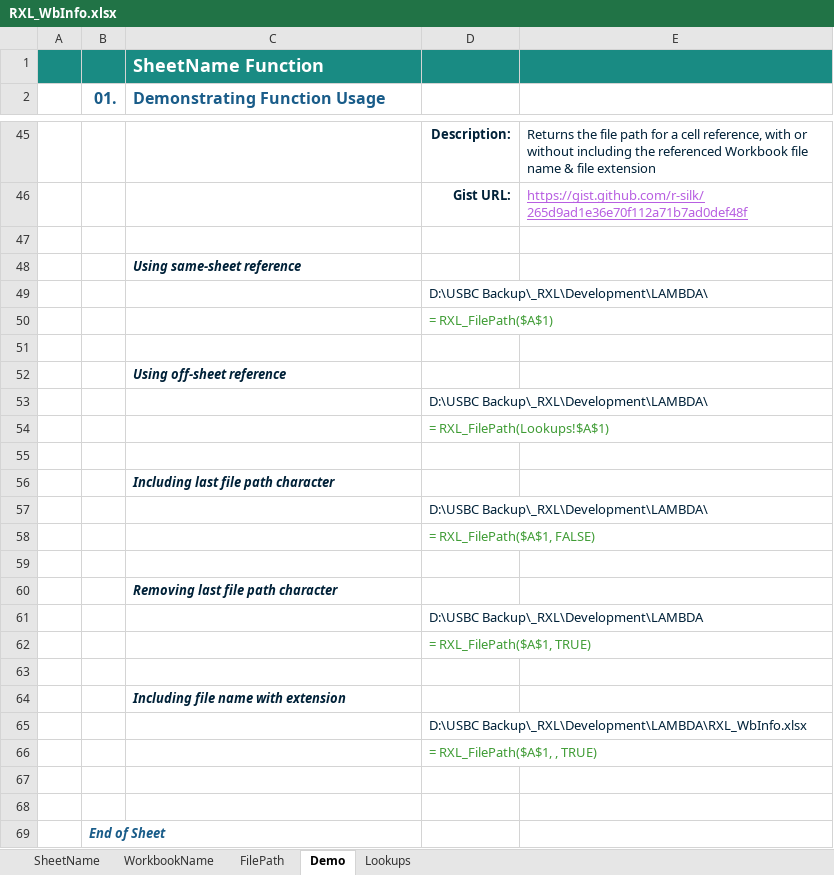
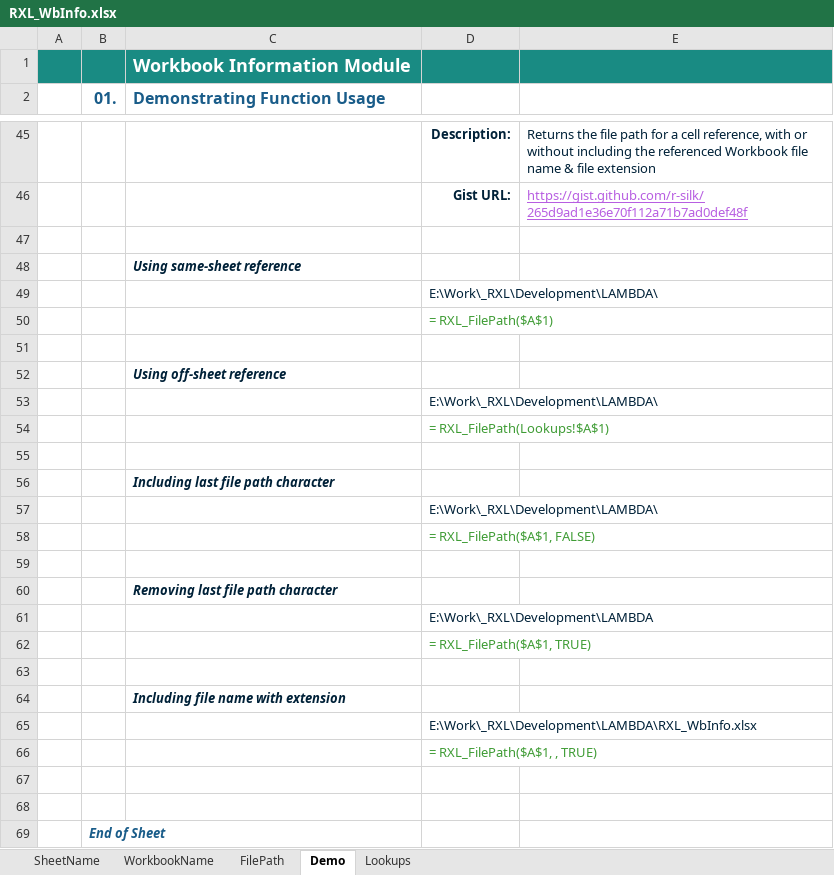
Before and after one commit to r-silk/RXL_Lambdas, an Excel workbook: RXL_WbInfo.xlsx, sheet Demo, drawn as a sheet; only a part is shown, gaps mark what is left out; values as stored, in another font and other column widths than the file's, no borders; charts and pictures not drawn; the diff names each change by its address in the sheet, - before the commit and + after, or states it on an @@ line.

```diff
--- a/RXL_WbInfo.xlsx (sheet Demo)
+++ b/RXL_WbInfo.xlsx (sheet Demo)
-C1 (Demonstrating Function Usage): SheetName Function
+C1 (Demonstrating Function Usage): Workbook Information Module
-D49: D:\USBC Backup\_RXL\Development\LAMBDA\
+D49: E:\Work\_RXL\Development\LAMBDA\
-D53: D:\USBC Backup\_RXL\Development\LAMBDA\
+D53: E:\Work\_RXL\Development\LAMBDA\
-D57: D:\USBC Backup\_RXL\Development\LAMBDA\
+D57: E:\Work\_RXL\Development\LAMBDA\
-D61: D:\USBC Backup\_RXL\Development\LAMBDA
+D61: E:\Work\_RXL\Development\LAMBDA
-D65: D:\USBC Backup\_RXL\Development\LAMBDA\RXL_WbInfo.xlsx
+D65: E:\Work\_RXL\Development\LAMBDA\RXL_WbInfo.xlsx
```
Also changed, not shown: sheet FilePath, sheet SheetName, sheet WorkbookName, RXL_TextBetween.xlsx.
